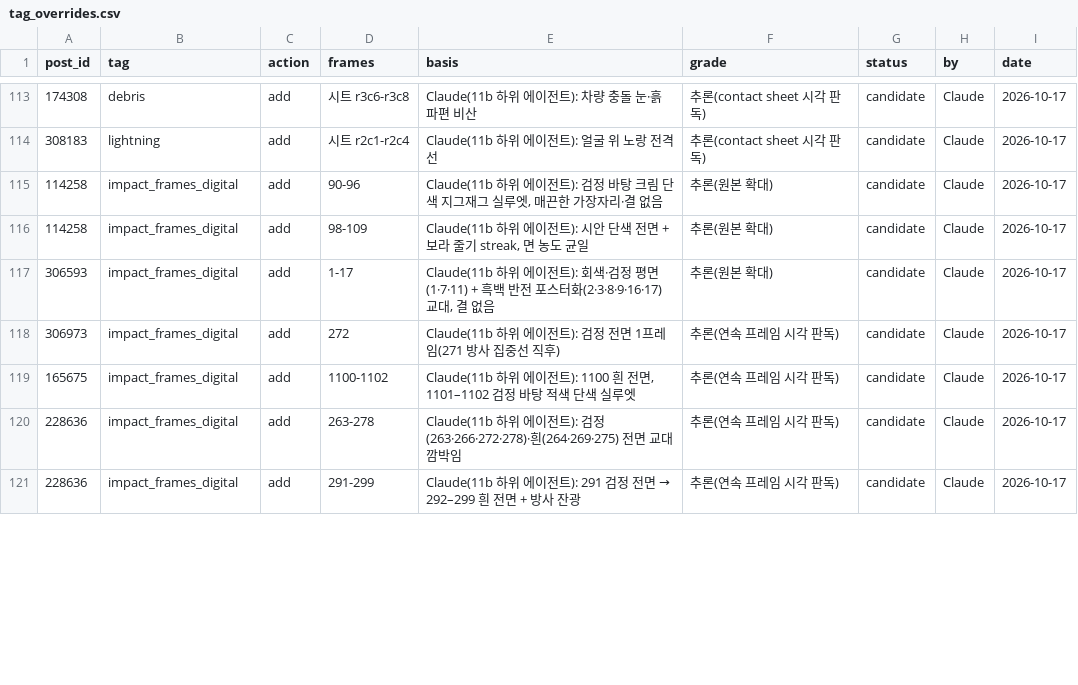
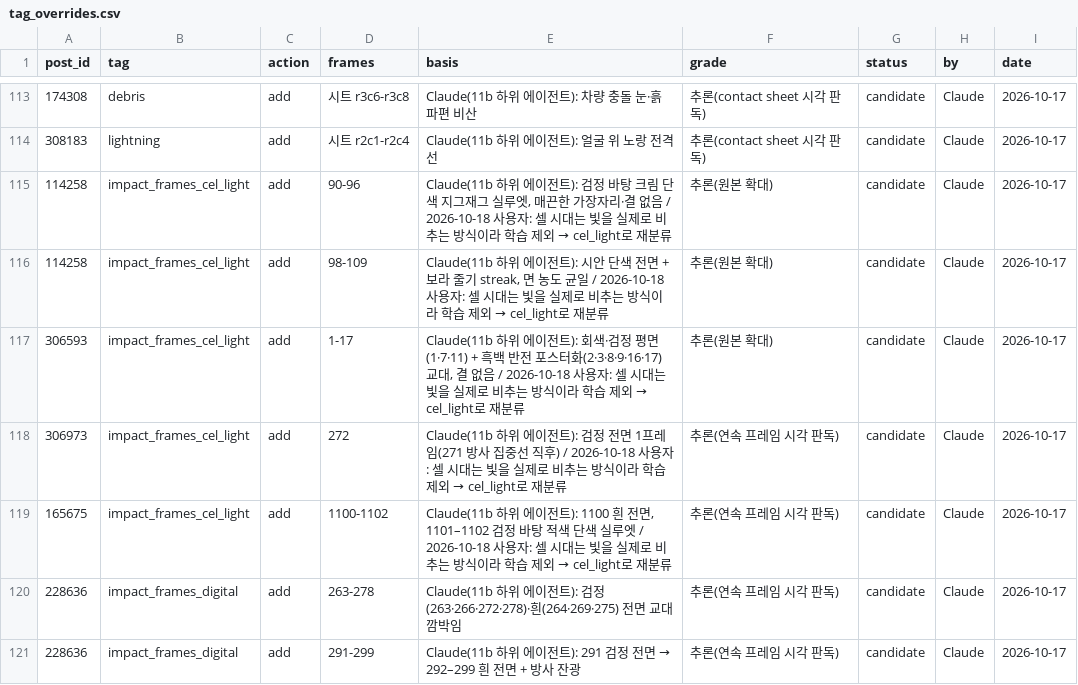
Before and after one commit to twoapple08/AI-sfa, a CSV file: data/style_kb/tag_overrides.csv, drawn as a sheet; only a part is shown, gaps mark what is left out; the diff covers the shown part only.

```diff
--- a/data/style_kb/tag_overrides.csv
+++ b/data/style_kb/tag_overrides.csv
@@ -114,7 +114,7 @@ post_id,tag,action,frames,basis,grade,status,by,date
 308183,lightning,add,시트 r2c1-r2c4,Claude(11b 하위 에이전트): 얼굴 위 노랑 전격 선,추론(contact sheet 시각 판독),candidate,Claude,2026-10-17
-114258,impact_frames_digital,add,90-96,"Claude(11b 하위 에이전트): 검정 바탕 크림 단색 지그재그 실루엣, 매끈한 가장자리·결 없음",추론(원본 확대),candidate,Claude,2026-10-17
-114258,impact_frames_digital,add,98-109,"Claude(11b 하위 에이전트): 시안 단색 전면 + 보라 줄기 streak, 면 농도 균일",추론(원본 확대),candidate,Claude,2026-10-17
-306593,impact_frames_digital,add,1-17,"Claude(11b 하위 에이전트): 회색·검정 평면(1·7·11) + 흑백 반전 포스터화(2·3·8·9·16·17) 교대, 결 없음",추론(원본 확대),candidate,Claude,2026-10-17
-306973,impact_frames_digital,add,272,Claude(11b 하위 에이전트): 검정 전면 1프레임(271 방사 집중선 직후),추론(연속 프레임 시각 판독),candidate,Claude,2026-10-17
-165675,impact_frames_digital,add,1100-1102,"Claude(11b 하위 에이전트): 1100 흰 전면, 1101–1102 검정 바탕 적색 단색 실루엣",추론(연속 프레임 시각 판독),candidate,Claude,2026-10-17
+114258,impact_frames_cel_light,add,90-96,"Claude(11b 하위 에이전트): 검정 바탕 크림 단색 지그재그 실루엣, 매끈한 가장자리·결 없음 / 2026-10-18 사용자: 셀 시대는 빛을 실제로 비추는 방식이라 학습 제외 → cel_light로 재분류",추론(원본 확대),candidate,Claude,2026-10-17
+114258,impact_frames_cel_light,add,98-109,"Claude(11b 하위 에이전트): 시안 단색 전면 + 보라 줄기 streak, 면 농도 균일 / 2026-10-18 사용자: 셀 시대는 빛을 실제로 비추는 방식이라 학습 제외 → cel_light로 재분류",추론(원본 확대),candidate,Claude,2026-10-17
+306593,impact_frames_cel_light,add,1-17,"Claude(11b 하위 에이전트): 회색·검정 평면(1·7·11) + 흑백 반전 포스터화(2·3·8·9·16·17) 교대, 결 없음 / 2026-10-18 사용자: 셀 시대는 빛을 실제로 비추는 방식이라 학습 제외 → cel_light로 재분류",추론(원본 확대),candidate,Claude,2026-10-17
+306973,impact_frames_cel_light,add,272,Claude(11b 하위 에이전트): 검정 전면 1프레임(271 방사 집중선 직후) / 2026-10-18 사용자: 셀 시대는 빛을 실제로 비추는 방식이라 학습 제외 → cel_light로 재분류,추론(연속 프레임 시각 판독),candidate,Claude,2026-10-17
+165675,impact_frames_cel_light,add,1100-1102,"Claude(11b 하위 에이전트): 1100 흰 전면, 1101–1102 검정 바탕 적색 단색 실루엣 / 2026-10-18 사용자: 셀 시대는 빛을 실제로 비추는 방식이라 학습 제외 → cel_light로 재분류",추론(연속 프레임 시각 판독),candidate,Claude,2026-10-17
 228636,impact_frames_digital,add,263-278,Claude(11b 하위 에이전트): 검정(263·266·272·278)·흰(264·269·275) 전면 교대 깜박임,추론(연속 프레임 시각 판독),candidate,Claude,2026-10-17
```
Also changed, not shown: 70 edited cells elsewhere in this file, 3 other files.
